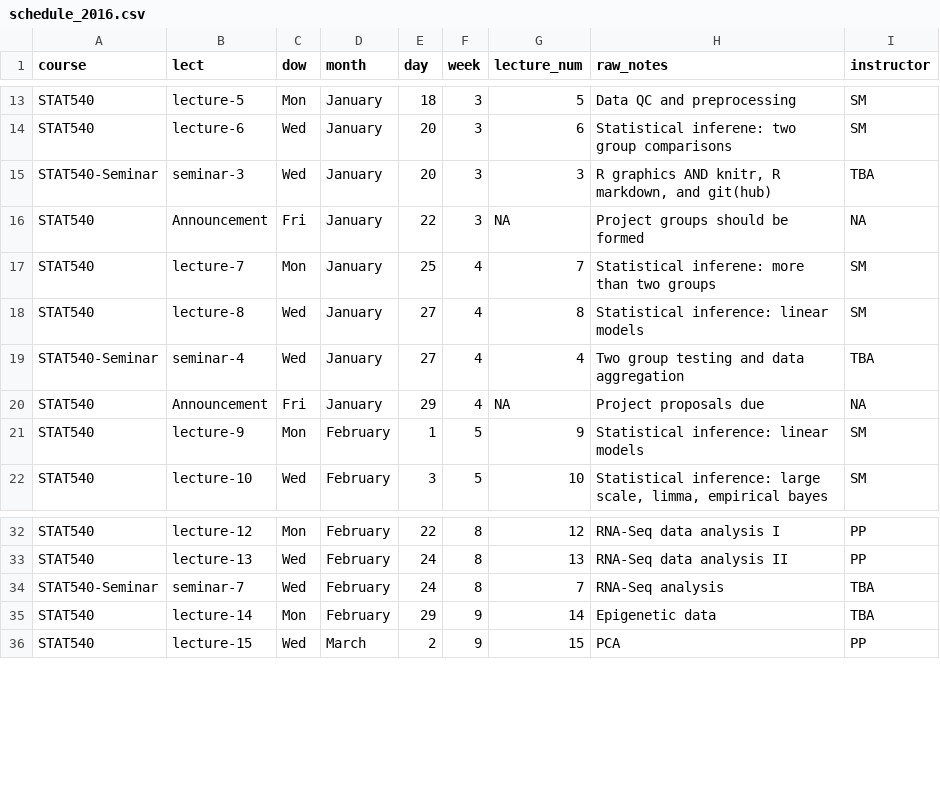
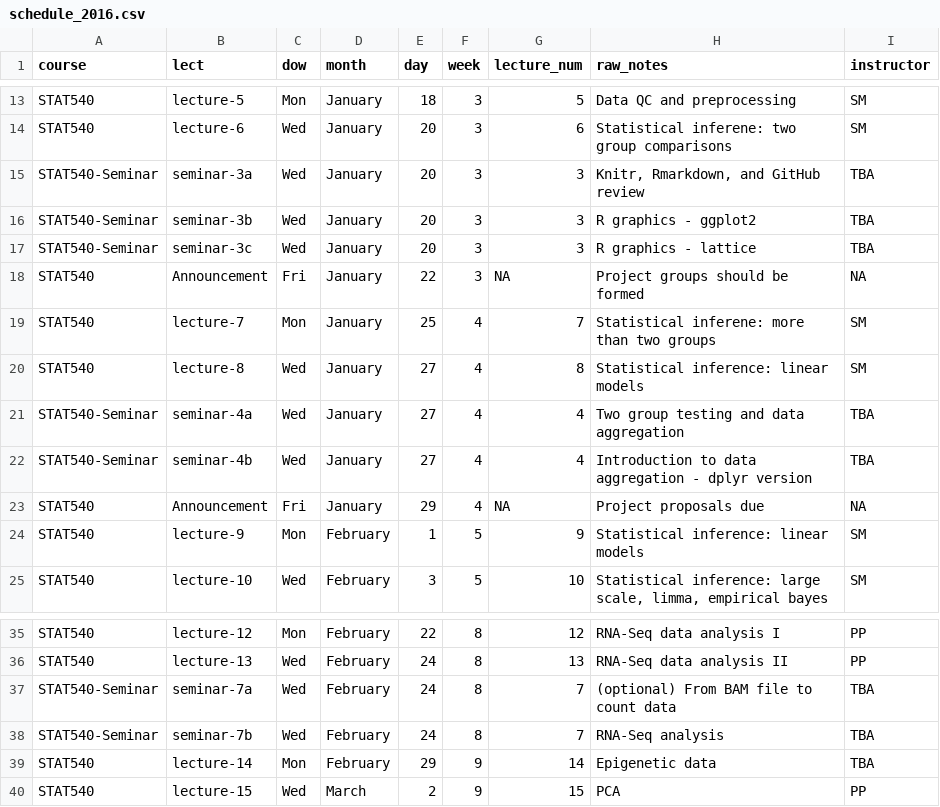
Before and after one commit to emmagraham/STAT540-UBC.github.io, a CSV file: course-admin/schedule_2016.csv, drawn as a sheet; only a part is shown, gaps mark what is left out.

Commit message:
Ensure links to all lectures and seminars work
- Renamed seminar 07 files
- Moved and renamed lecture 7 file
- Recompiled syllabus html

```diff
--- a/course-admin/schedule_2016.csv
+++ b/course-admin/schedule_2016.csv
@@ -14,3 +14,5 @@ STAT540,lecture-5,Mon,January,18,3,5,Data QC and preprocessing,SM
 STAT540,lecture-6,Wed,January,20,3,6,Statistical inferene: two group comparisons,SM
-STAT540-Seminar,seminar-3,Wed,January,20,3,3,"R graphics AND knitr, R markdown, and git(hub)",TBA
+STAT540-Seminar,seminar-3a,Wed,January,20,3,3,"Knitr, Rmarkdown, and GitHub review",TBA
+STAT540-Seminar,seminar-3b,Wed,January,20,3,3,"R graphics - ggplot2",TBA
+STAT540-Seminar,seminar-3c,Wed,January,20,3,3,"R graphics - lattice",TBA
 STAT540,Announcement,Fri,January,22,3,NA,Project groups should be formed,NA
@@ -18,3 +20,4 @@ STAT540,lecture-7,Mon,January,25,4,7,Statistical inferene: more than two groups,
 STAT540,lecture-8,Wed,January,27,4,8,Statistical inference: linear models,SM
-STAT540-Seminar,seminar-4,Wed,January,27,4,4,Two group testing and data aggregation,TBA
+STAT540-Seminar,seminar-4a,Wed,January,27,4,4,Two group testing and data aggregation,TBA
+STAT540-Seminar,seminar-4b,Wed,January,27,4,4,Introduction to data aggregation - dplyr version,TBA
 STAT540,Announcement,Fri,January,29,4,NA,Project proposals due,NA
@@ -33,3 +36,4 @@ STAT540,lecture-12,Mon,February,22,8,12,RNA-Seq data analysis I,PP
 STAT540,lecture-13,Wed,February,24,8,13,RNA-Seq data analysis II,PP
-STAT540-Seminar,seminar-7,Wed,February,24,8,7,RNA-Seq analysis,TBA
+STAT540-Seminar,seminar-7a,Wed,February,24,8,7,(optional) From BAM file to count data,TBA
+STAT540-Seminar,seminar-7b,Wed,February,24,8,7,RNA-Seq analysis,TBA
 STAT540,lecture-14,Mon,February,29,9,14,Epigenetic data,TBA
```
Also changed, not shown: 10 other files.
